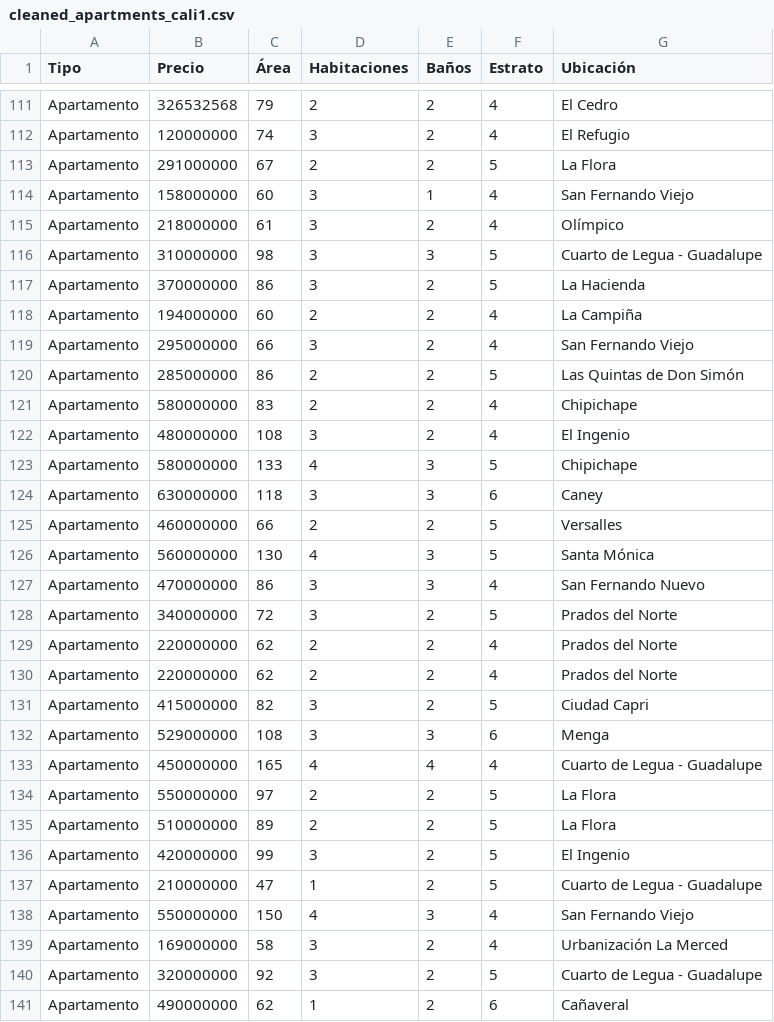
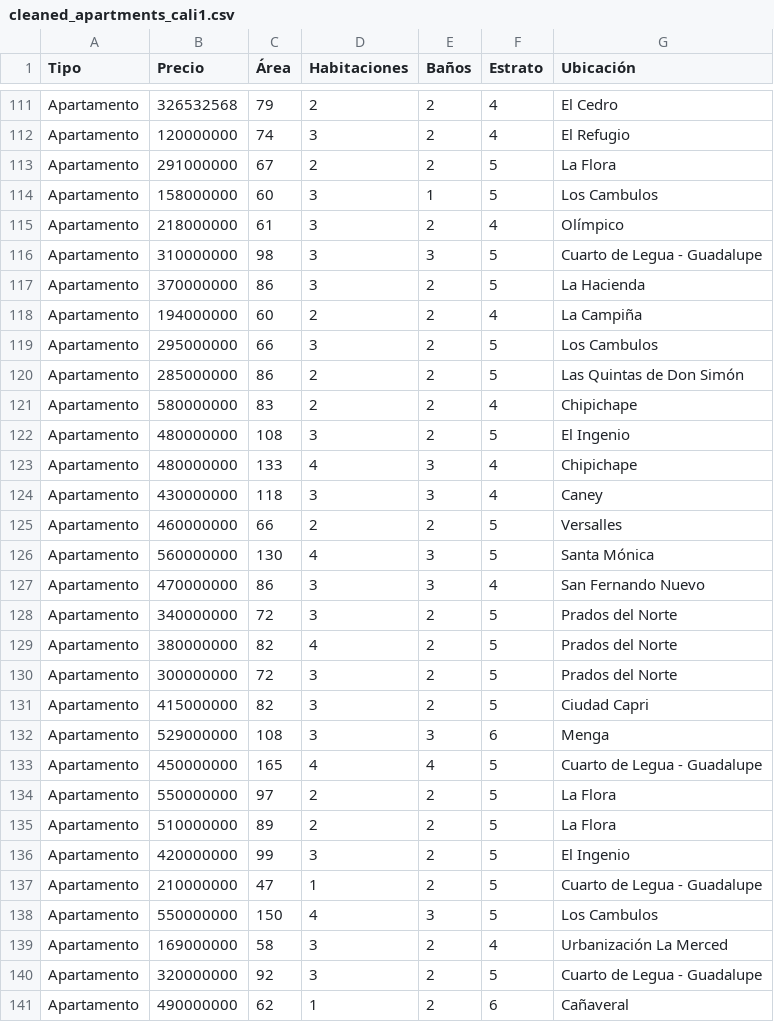
Before and after one commit to BrayanMoya/ColPriceInsight, a CSV file: data/cleaned_apartments_cali1.csv, drawn as a sheet; only a part is shown, gaps mark what is left out; the diff covers the shown part only.

```diff
--- a/data/cleaned_apartments_cali1.csv
+++ b/data/cleaned_apartments_cali1.csv
@@ -113,3 +113,3 @@ Apartamento,120000000,74,3,2,4,El Refugio
 Apartamento,291000000,67,2,2,5,La Flora
-Apartamento,158000000,60,3,1,4,San Fernando Viejo
+Apartamento,158000000,60,3,1,5,Los Cambulos
 Apartamento,218000000,61,3,2,4,Olímpico
@@ -118,8 +118,8 @@ Apartamento,370000000,86,3,2,5,La Hacienda
 Apartamento,194000000,60,2,2,4,La Campiña
-Apartamento,295000000,66,3,2,4,San Fernando Viejo
+Apartamento,295000000,66,3,2,5,Los Cambulos
 Apartamento,285000000,86,2,2,5,Las Quintas de Don Simón
 Apartamento,580000000,83,2,2,4,Chipichape
-Apartamento,480000000,108,3,2,4,El Ingenio
-Apartamento,580000000,133,4,3,5,Chipichape
-Apartamento,630000000,118,3,3,6,Caney
+Apartamento,480000000,108,3,2,5,El Ingenio
+Apartamento,480000000,133,4,3,4,Chipichape
+Apartamento,430000000,118,3,3,4,Caney
 Apartamento,460000000,66,2,2,5,Versalles
@@ -128,7 +128,7 @@ Apartamento,470000000,86,3,3,4,San Fernando Nuevo
 Apartamento,340000000,72,3,2,5,Prados del Norte
-Apartamento,220000000,62,2,2,4,Prados del Norte
-Apartamento,220000000,62,2,2,4,Prados del Norte
+Apartamento,380000000,82,4,2,5,Prados del Norte
+Apartamento,300000000,72,3,2,5,Prados del Norte
 Apartamento,415000000,82,3,2,5,Ciudad Capri
 Apartamento,529000000,108,3,3,6,Menga
-Apartamento,450000000,165,4,4,4,Cuarto de Legua - Guadalupe
+Apartamento,450000000,165,4,4,5,Cuarto de Legua - Guadalupe
 Apartamento,550000000,97,2,2,5,La Flora
@@ -137,3 +137,3 @@ Apartamento,420000000,99,3,2,5,El Ingenio
 Apartamento,210000000,47,1,2,5,Cuarto de Legua - Guadalupe
-Apartamento,550000000,150,4,3,4,San Fernando Viejo
+Apartamento,550000000,150,4,3,5,Los Cambulos
 Apartamento,169000000,58,3,2,4,Urbanización La Merced
```
Also changed, not shown: 45 edited cells elsewhere in this file, data/cleaned_houses_cali1.csv, 2 other files.
